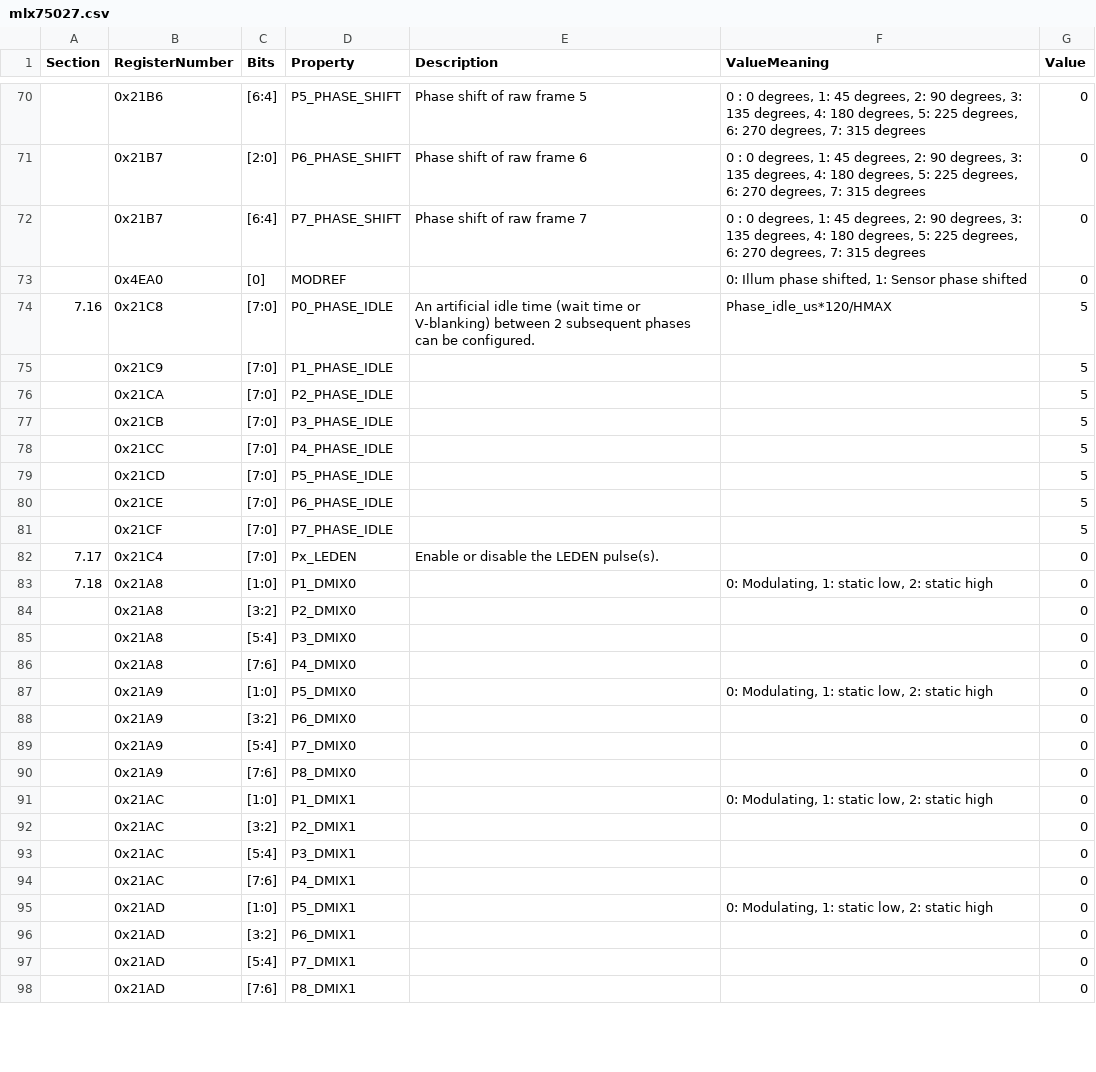
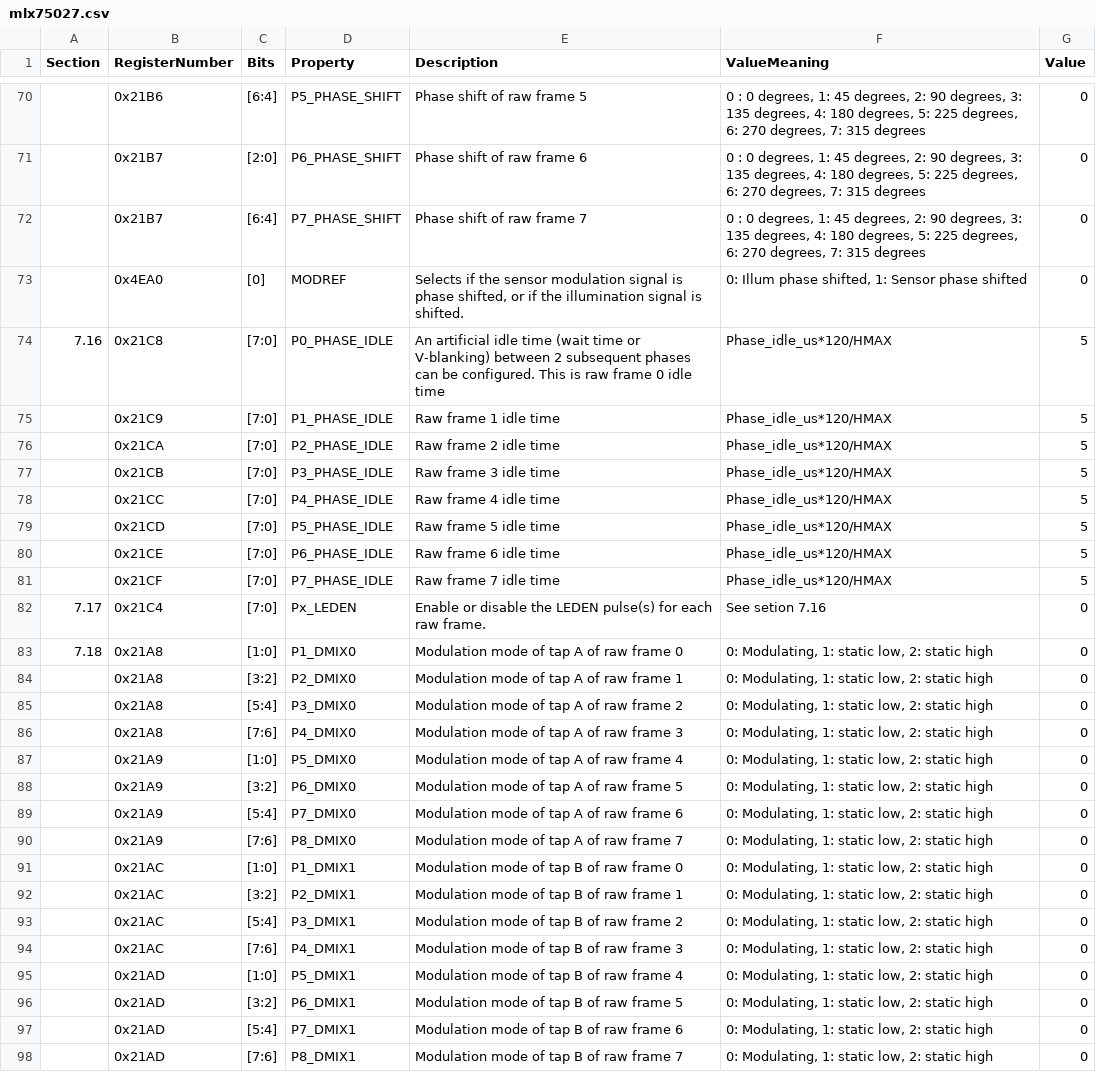
Before and after one commit to rzw2/mlx75027_config, a CSV file: mlx75027.csv, drawn as a sheet; only a part is shown, gaps mark what is left out; the diff covers the shown part only; the diff names each change by its address in the sheet, - before the commit and + after, or states it on an @@ line.

Commit message:
Updated register descriptions in csv file

```diff
--- a/mlx75027.csv
+++ b/mlx75027.csv
-E73 (Description): (empty)
+E73 (Description): Selects if the sensor modulation signal is phase shifted, or if the illumination signal is shifted.
-E74 (Description): …be configured.
+E74 (Description): …be configured. This is raw frame 0 idle time
-E75 (Description): (empty)
+E75 (Description): Raw frame 1 idle time
-F75:F81 (ValueMeaning): (empty)
+F75:F81 (ValueMeaning): Phase_idle_us*120/HMAX
-E76 (Description): (empty)
+E76 (Description): Raw frame 2 idle time
-E77 (Description): (empty)
+E77 (Description): Raw frame 3 idle time
-E78 (Description): (empty)
+E78 (Description): Raw frame 4 idle time
-E79 (Description): (empty)
+E79 (Description): Raw frame 5 idle time
-E80 (Description): (empty)
+E80 (Description): Raw frame 6 idle time
-E81 (Description): (empty)
+E81 (Description): Raw frame 7 idle time
-E82 (Description): …the LEDEN pulse(s).
+E82 (Description): …the LEDEN pulse(s) for each raw frame.
-F82 (ValueMeaning): (empty)
+F82 (ValueMeaning): See setion 7.16
-E83 (Description): (empty)
+E83 (Description): Modulation mode of tap A of raw frame 0
-E84 (Description): (empty)
+E84 (Description): Modulation mode of tap A of raw frame 1
-F84:F86 (ValueMeaning): (empty)
+F84:F86 (ValueMeaning): 0: Modulating, 1: static low, 2: static high
-E85 (Description): (empty)
+E85 (Description): Modulation mode of tap A of raw frame 2
-E86 (Description): (empty)
+E86 (Description): Modulation mode of tap A of raw frame 3
-E87 (Description): (empty)
+E87 (Description): Modulation mode of tap A of raw frame 4
-E88 (Description): (empty)
+E88 (Description): Modulation mode of tap A of raw frame 5
-F88:F90 (ValueMeaning): (empty)
+F88:F90 (ValueMeaning): 0: Modulating, 1: static low, 2: static high
-E89 (Description): (empty)
+E89 (Description): Modulation mode of tap A of raw frame 6
-E90 (Description): (empty)
+E90 (Description): Modulation mode of tap A of raw frame 7
-E91 (Description): (empty)
+E91 (Description): Modulation mode of tap B of raw frame 0
-E92 (Description): (empty)
+E92 (Description): Modulation mode of tap B of raw frame 1
-F92:F94 (ValueMeaning): (empty)
+F92:F94 (ValueMeaning): 0: Modulating, 1: static low, 2: static high
-E93 (Description): (empty)
+E93 (Description): Modulation mode of tap B of raw frame 2
-E94 (Description): (empty)
+E94 (Description): Modulation mode of tap B of raw frame 3
-E95 (Description): (empty)
+E95 (Description): Modulation mode of tap B of raw frame 4
-E96 (Description): (empty)
+E96 (Description): Modulation mode of tap B of raw frame 5
-F96:F98 (ValueMeaning): (empty)
+F96:F98 (ValueMeaning): 0: Modulating, 1: static low, 2: static high
-E97 (Description): (empty)
+E97 (Description): Modulation mode of tap B of raw frame 6
-E98 (Description): (empty)
+E98 (Description): Modulation mode of tap B of raw frame 7
```
Also changed, not shown: 28 edited cells elsewhere in this file, 1 other file.
